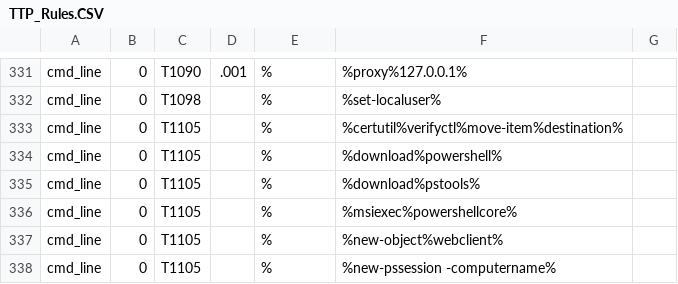
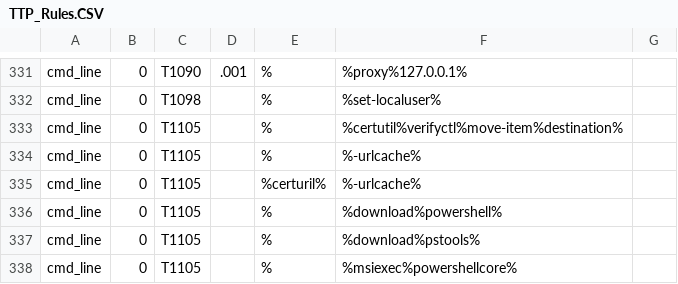
Before and after one commit to autoexec-bat/Query_Library, a CSV file: TTP_Rules.CSV, drawn as a sheet; only a part is shown, gaps mark what is left out; the shorter side is filled out with more unchanged rows; the diff names each change by its address in the sheet, - before the commit and + after, or states it on an @@ line.

Commit message:
Refining T1105

```diff
--- a/TTP_Rules.CSV
+++ b/TTP_Rules.CSV
+row 334: cmd_line | 0 | T1105 |  | % | %-urlcache%
+row 335: cmd_line | 0 | T1105 |  | %certuril% | %-urlcache%
```
